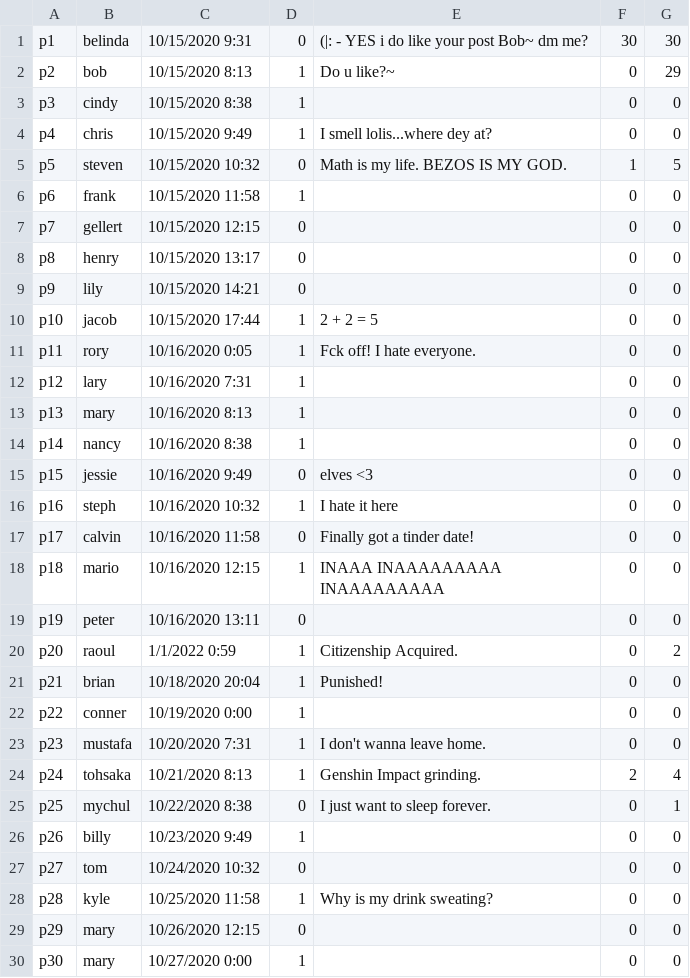
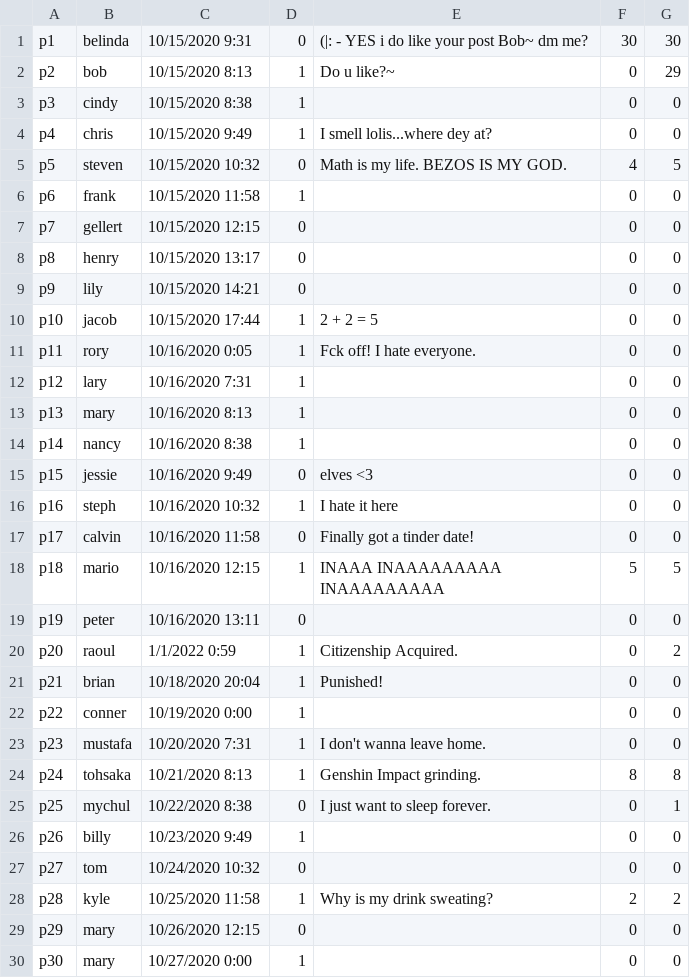
Before and after one commit to mychul/Impostergram-DB-Project, a CSV file: SQL Database/Backup/Photos.csv, drawn as a sheet.

```diff
--- a/SQL Database/Backup/Photos.csv
+++ b/SQL Database/Backup/Photos.csv
@@ -4,3 +4,3 @@ p3,cindy,10/15/2020 8:38,1,,0,0
 p4,chris,10/15/2020 9:49,1,I smell lolis...where dey at?,0,0
-p5,steven,10/15/2020 10:32,0,Math is my life. BEZOS IS MY GOD.,1,5
+p5,steven,10/15/2020 10:32,0,Math is my life. BEZOS IS MY GOD.,4,5
 p6,frank,10/15/2020 11:58,1,,0,0
@@ -17,3 +17,3 @@ p16,steph,10/16/2020 10:32,1,I hate it here,0,0
 p17,calvin,10/16/2020 11:58,0,Finally got a tinder date!,0,0
-p18,mario,10/16/2020 12:15,1,INAAA INAAAAAAAAA INAAAAAAAAA,0,0
+p18,mario,10/16/2020 12:15,1,INAAA INAAAAAAAAA INAAAAAAAAA,5,5
 p19,peter,10/16/2020 13:11,0,,0,0
@@ -23,3 +23,3 @@ p22,conner,10/19/2020 0:00,1,,0,0
 p23,mustafa,10/20/2020 7:31,1,I don't wanna leave home.,0,0
-p24,tohsaka,10/21/2020 8:13,1,Genshin Impact grinding.,2,4
+p24,tohsaka,10/21/2020 8:13,1,Genshin Impact grinding.,8,8
 p25,mychul,10/22/2020 8:38,0,I just want to sleep forever.,0,1
@@ -27,3 +27,3 @@ p26,billy,10/23/2020 9:49,1,,0,0
 p27,tom,10/24/2020 10:32,0,,0,0
-p28,kyle,10/25/2020 11:58,1,Why is my drink sweating?,0,0
+p28,kyle,10/25/2020 11:58,1,Why is my drink sweating?,2,2
 p29,mary,10/26/2020 12:15,0,,0,0
```
Also changed, not shown: SQL Database/Backup/PhotoLikes.csv.
